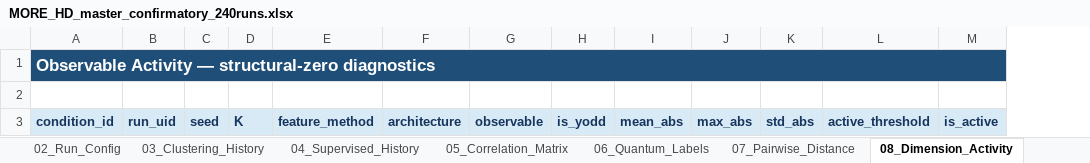
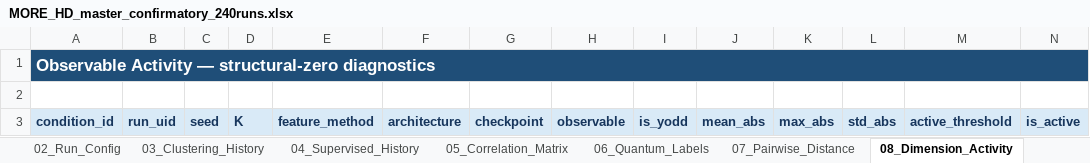
Before and after one commit to rexxar280903/MORE-HD-COMPLEX, an Excel workbook: MORE_HD_master_confirmatory_240runs.xlsx, sheet 08_Dimension_Activity, drawn as a sheet; only a part is shown; values as stored, in another font and other column widths than the file's, no borders; removed rows and columns are numbered as before the commit, all else as after; the diff names each change by its address in the sheet, - before the commit and + after, or states it on an @@ line.

```diff
--- a/MORE_HD_master_confirmatory_240runs.xlsx (sheet 08_Dimension_Activity)
+++ b/MORE_HD_master_confirmatory_240runs.xlsx (sheet 08_Dimension_Activity)
+column G, row 3: checkpoint
-A1:N1 merged
+A1:N1 merged
```
Also changed, not shown: sheet 00_Schema_Map, sheet 13_Paired_Comparison, sheet 12_Seed_Aggregation, sheet 01_Run_Summary, sheet 00_README, sheet 03_Clustering_History, other sheet tabs, 3 other files.
